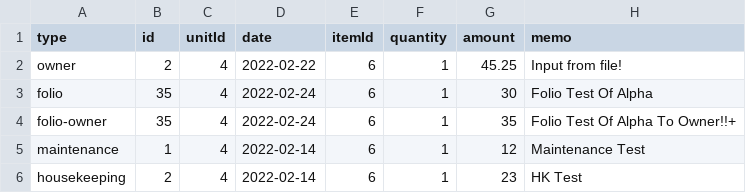
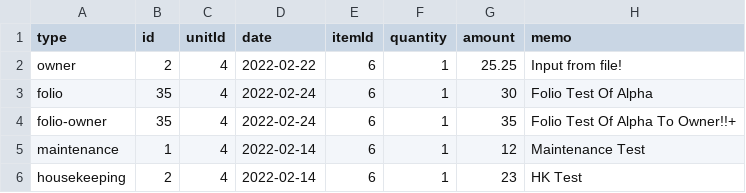
Before and after one commit to ColinBolduc/files, a CSV file: accountData.csv, drawn as a sheet; the diff names each change by its address in the sheet, - before the commit and + after, or states it on an @@ line.

Commit message:
Update accountData.csv

```diff
--- a/accountData.csv
+++ b/accountData.csv
-G2 (amount): 45.25
+G2 (amount): 25.25
```
